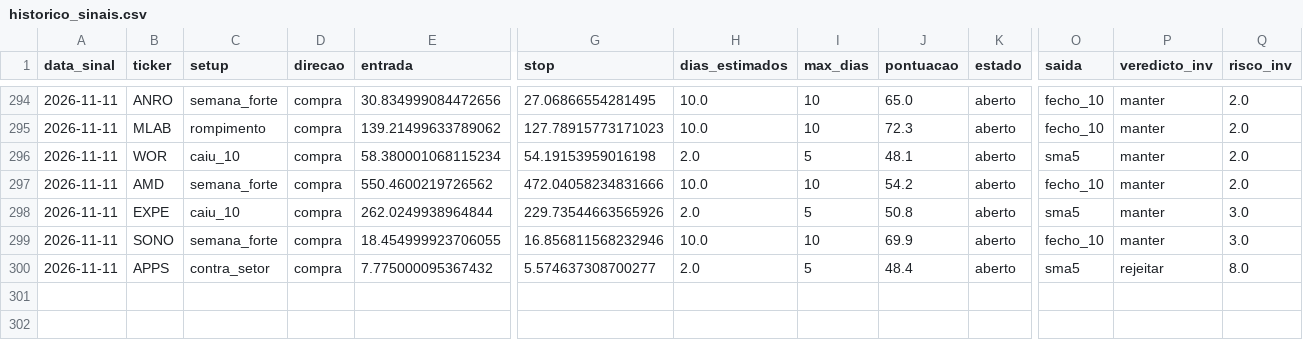
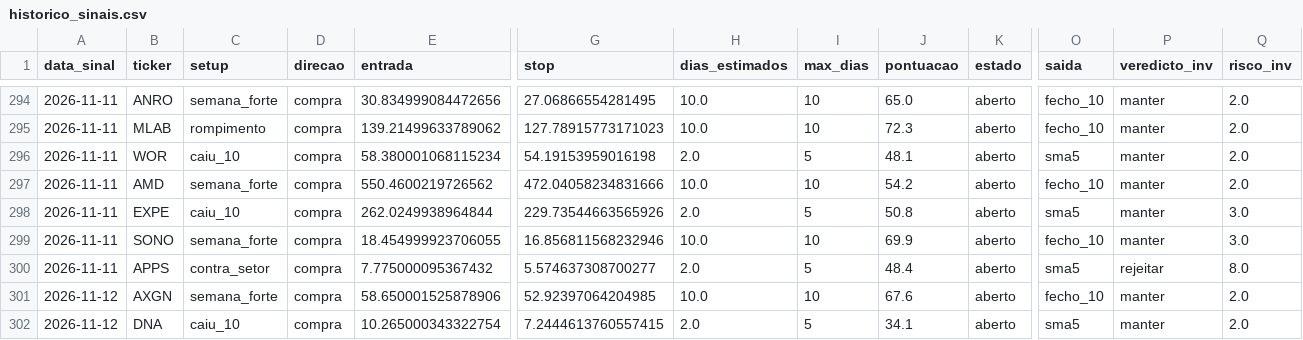
Before and after one commit to diogopestana01/analista-acoes, a CSV file: data/historico_sinais.csv, drawn as a sheet; only a part is shown, gaps mark what is left out; rows hold the shown columns only; the diff names each change by its address in the sheet, - before the commit and + after, or states it on an @@ line.

Commit message:
Sinais de 2026-11-11

```diff
--- a/data/historico_sinais.csv
+++ b/data/historico_sinais.csv
+row 301: 2026-11-12 | AXGN | semana_forte | compra | 58.650001525878906 | 52.92397064204985 | 10.0 | 10 | 67.6 | aberto | fecho_10 | manter | 2.0
+row 302: 2026-11-12 | DNA | caiu_10 | compra | 10.265000343322754 | 7.2444613760557415 | 2.0 | 5 | 34.1 | aberto | sma5 | manter | 2.0
```
Also changed, not shown: data/sinais_2026-11-11.csv, 6 other files.
